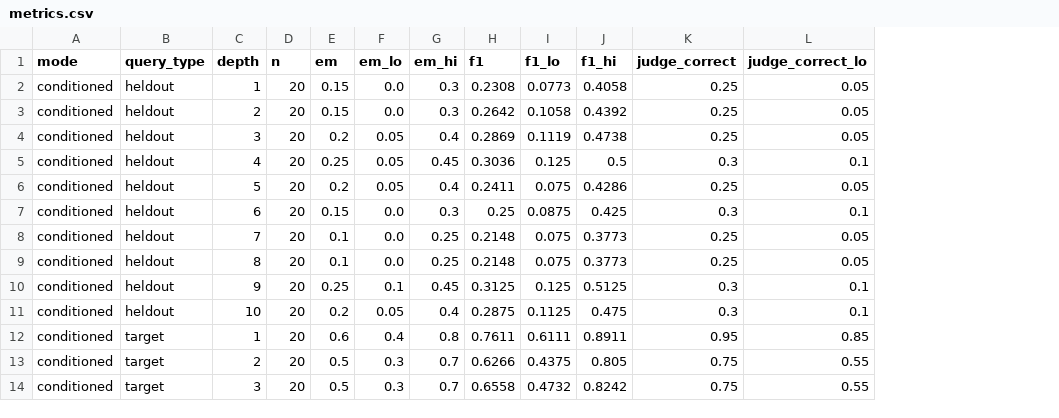
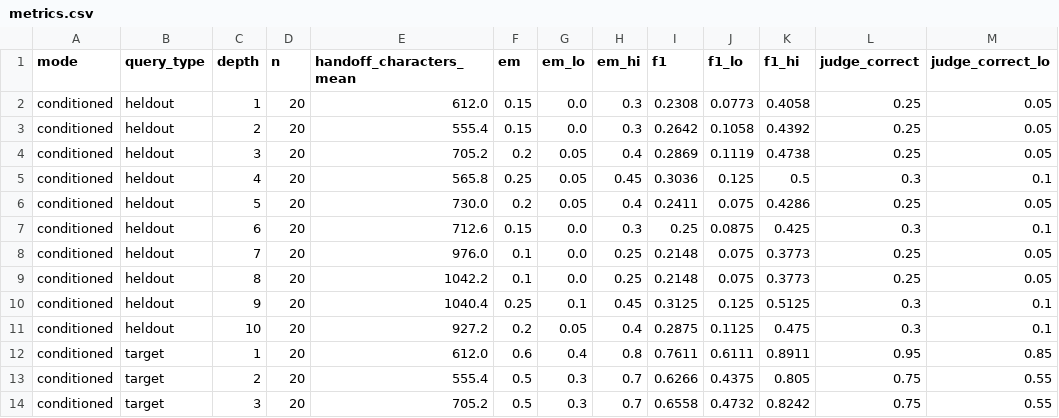
Before and after one commit to FabioZheng/Handoff, a CSV file: results/squad_same_passage/n20/metrics.csv, drawn as a sheet; only a part is shown; the diff names each change by its address in the sheet, - before the commit and + after, or states it on an @@ line.

Commit message:
Size-encode summary length on both Experiment 5 plots
analyse() in run_summary_generalization.py now takes pairs/handoffs and
computes handoff_characters_mean per (mode, depth) -- the raw context length
at depth 0, else the actual generated summary's length -- matching the
marker-area convention already used for the repeated-degradation plot
(run_chain.py, plot_conditioning_comparison.py). Regenerated both Experiment
5 plots from cache at $0 (every handoff/answer/judge call was already done):
the original separate-passage design and the SQuAD same-passage rebuild.

Dot size now makes the compression asymmetry visible directly on the
accuracy curve rather than only in a token-count table: conditioned
summaries are consistently the smaller dots in both plots. Added a caption
sentence with the concrete character counts under each plot in the report.

```diff
--- a/results/squad_same_passage/n20/metrics.csv
+++ b/results/squad_same_passage/n20/metrics.csv
+column E (handoff_characters_mean), rows 2-14: 612.0 | 555.4 | 705.2 | 565.8 | 730.0 | 712.6 | 976.0 | 1042.2 | 1040.4 | 927.2 | 612.0 | 555.4 | 705.2
```
Also changed, not shown: results/summary_generalization_v2_depth10/n20/metrics.csv, 4 other files.
